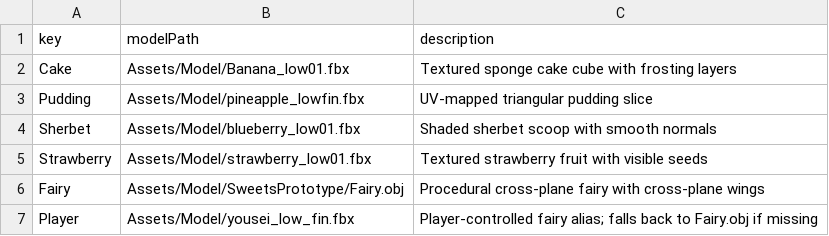
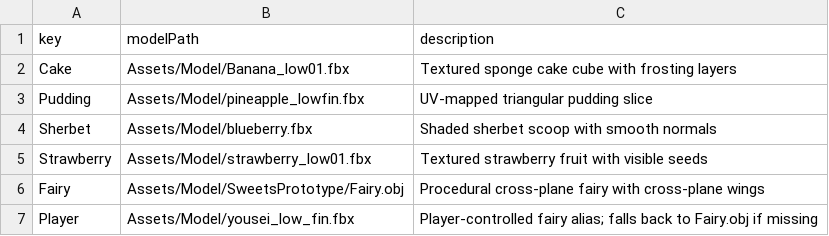
Before and after one commit to Aromoboy/HAL_HEW_216, a CSV file: HEWGame/Assets/Config/sweets_models.csv, drawn as a sheet.

Commit message:
Add fallback for missing sweets models

```diff
--- a/HEWGame/Assets/Config/sweets_models.csv
+++ b/HEWGame/Assets/Config/sweets_models.csv
@@ -3,3 +3,3 @@ Cake,Assets/Model/Banana_low01.fbx,Textured sponge cake cube with frosting layer
 Pudding,Assets/Model/pineapple_lowfin.fbx,UV-mapped triangular pudding slice
-Sherbet,Assets/Model/blueberry_low01.fbx,Shaded sherbet scoop with smooth normals
+Sherbet,Assets/Model/blueberry.fbx,Shaded sherbet scoop with smooth normals
 Strawberry,Assets/Model/strawberry_low01.fbx,Textured strawberry fruit with visible seeds
```
Also changed, not shown: 1 other file.
